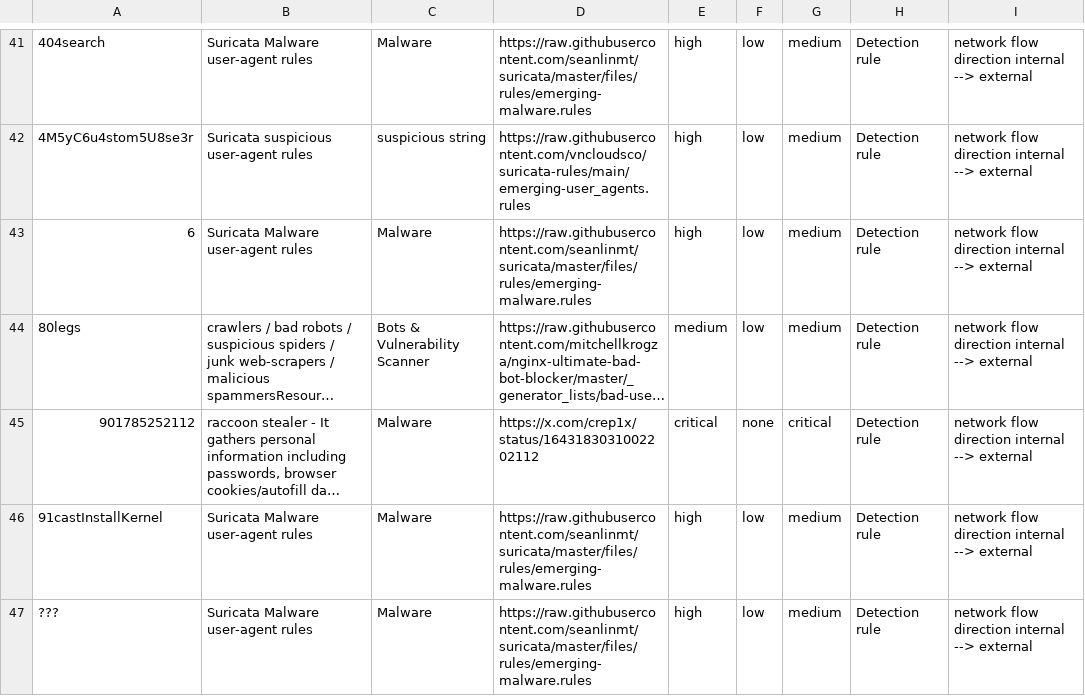
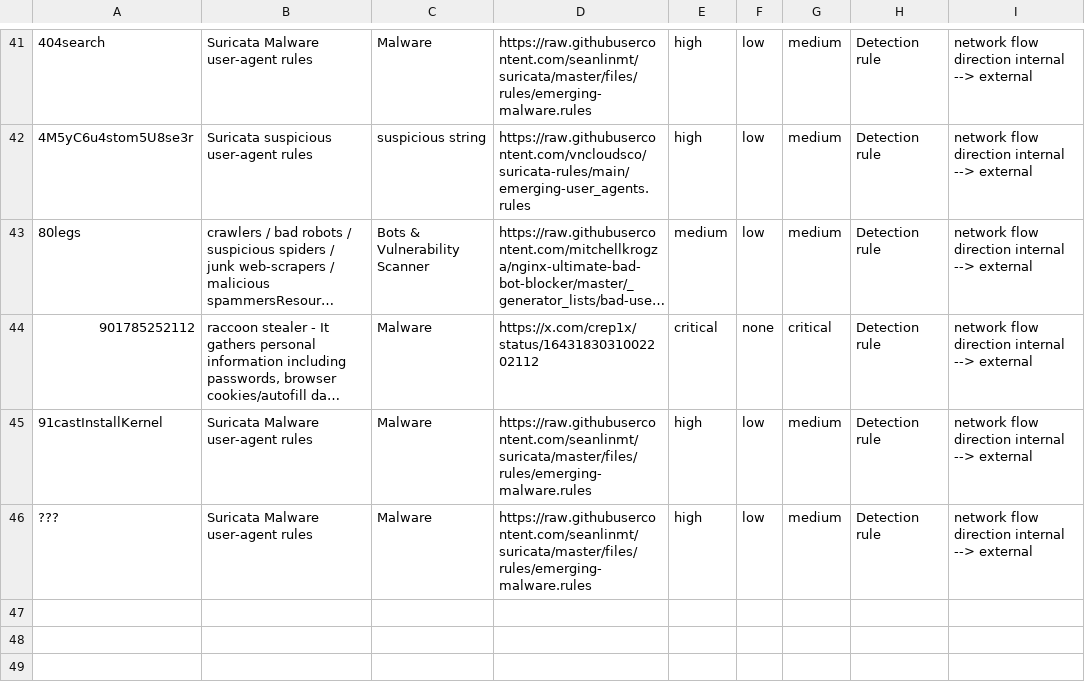
Before and after one commit to Rumburaq2/SusUserAgentsList, a CSV file: Bez názvu 2.csv, drawn as a sheet; only a part is shown, gaps mark what is left out; long unchanged cells end in …; the diff names each change by its address in the sheet, - before the commit and + after, or states it on an @@ line.

Commit message:
Update Bez názvu 2.csv

```diff
--- a/Bez názvu 2.csv
+++ b/Bez názvu 2.csv
-row 43: 6 | Suricata Malware user-agent rules | Malware | https://raw.githubusercontent.com/seanlinmt/suricata/master/files/rules/emerging-malware.rules | high | low | medium | Detection rule | network flow direction internal --> external
```
